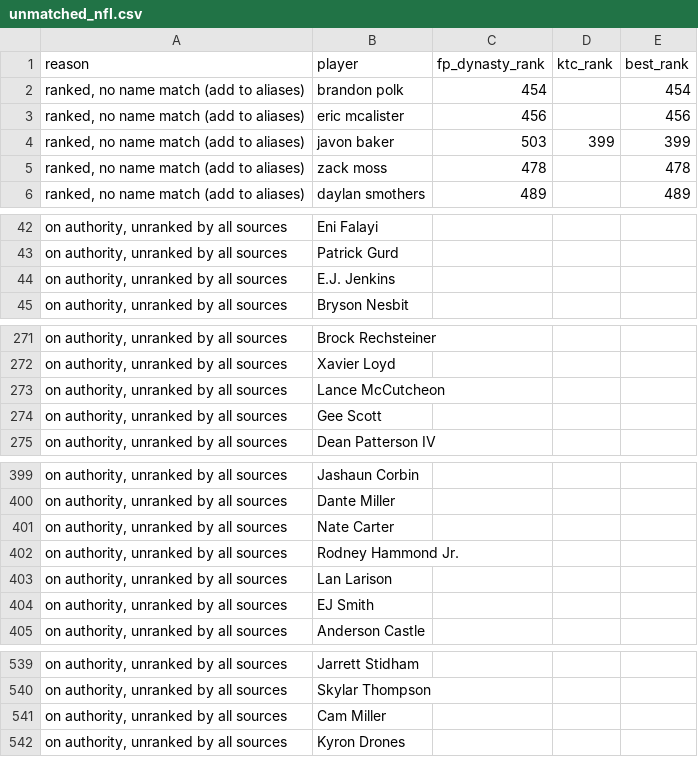
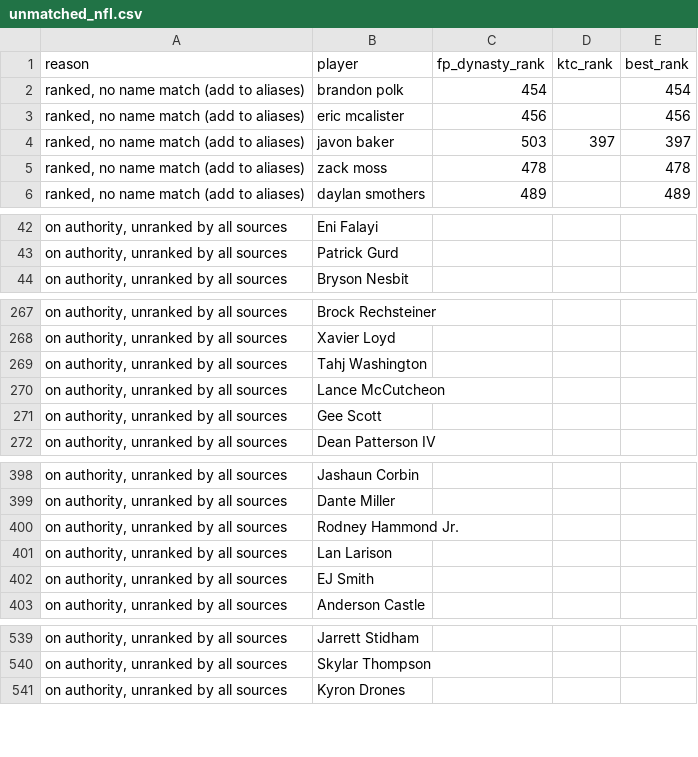
Before and after one commit to kyeill/dynasty, a CSV file: output/unmatched_nfl.csv, drawn as a sheet; only a part is shown, gaps mark what is left out; the diff covers the shown part only.

```diff
--- a/output/unmatched_nfl.csv
+++ b/output/unmatched_nfl.csv
@@ -3,3 +3,3 @@
 "ranked, no name match (add to aliases)",eric mcalister,456,,456
-"ranked, no name match (add to aliases)",javon baker,503,399,399
+"ranked, no name match (add to aliases)",javon baker,503,397,397
 "ranked, no name match (add to aliases)",zack moss,478,,478
@@ -43,3 +43,2 @@
 "on authority, unranked by all sources",Patrick Gurd,,,
-"on authority, unranked by all sources",E.J. Jenkins,,,
 "on authority, unranked by all sources",Bryson Nesbit,,,
@@ -272,2 +268,3 @@
 "on authority, unranked by all sources",Xavier Loyd,,,
+"on authority, unranked by all sources",Tahj Washington,,,
 "on authority, unranked by all sources",Lance McCutcheon,,,
@@ -400,3 +399,2 @@
 "on authority, unranked by all sources",Dante Miller,,,
-"on authority, unranked by all sources",Nate Carter,,,
 "on authority, unranked by all sources",Rodney Hammond Jr.,,,
@@ -540,3 +540,2 @@
 "on authority, unranked by all sources",Skylar Thompson,,,
-"on authority, unranked by all sources",Cam Miller,,,
 "on authority, unranked by all sources",Kyron Drones,,,
```
Also changed, not shown: 2 added rows, 2 removed rows and 76 moved rows elsewhere in this file, lastgood/nba_authority.csv, lastgood/nfl_authority.csv, 24 other files.
